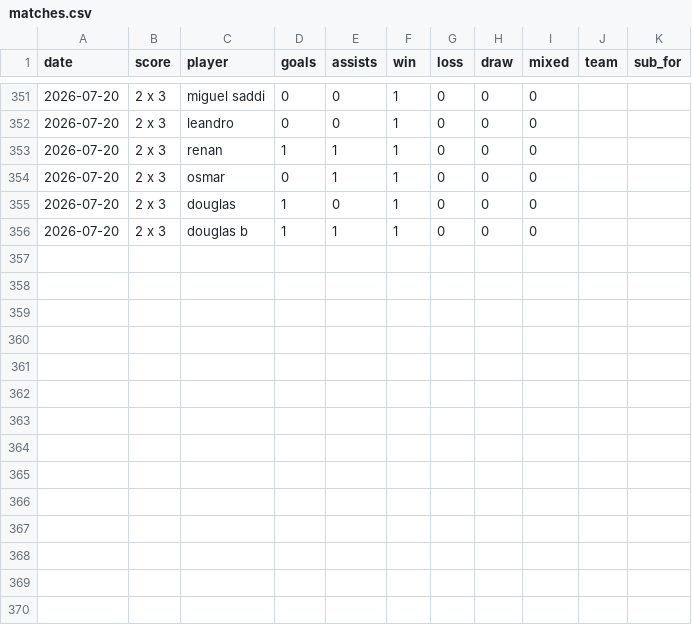
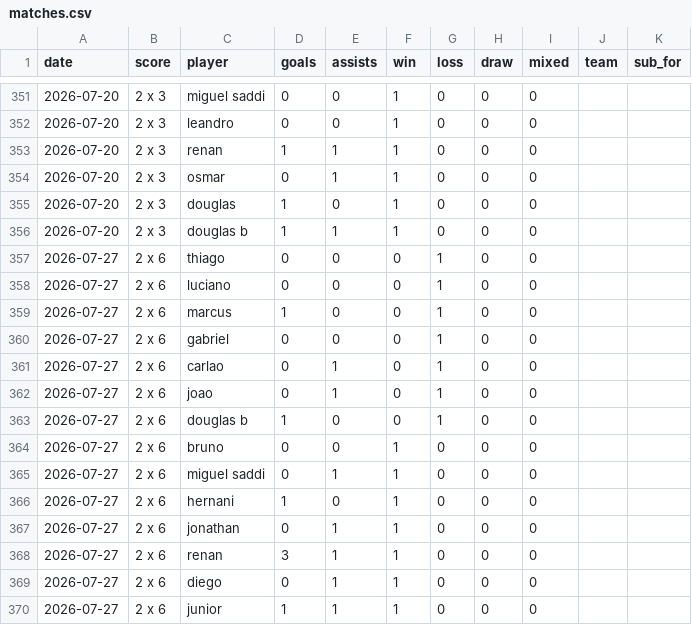
Before and after one commit to lvolcov/pelada-mcr-stats, a CSV file: data/matches.csv, drawn as a sheet; only a part is shown, gaps mark what is left out; the diff names each change by its address in the sheet, - before the commit and + after, or states it on an @@ line.

Commit message:
Add match 2026-07-27 (2 x 6)

```diff
--- a/data/matches.csv
+++ b/data/matches.csv
+row 357: 2026-07-27 | 2 x 6 | thiago | 0 | 0 | 0 | 1 | 0 | 0
+row 358: 2026-07-27 | 2 x 6 | luciano | 0 | 0 | 0 | 1 | 0 | 0
+row 359: 2026-07-27 | 2 x 6 | marcus | 1 | 0 | 0 | 1 | 0 | 0
+row 360: 2026-07-27 | 2 x 6 | gabriel | 0 | 0 | 0 | 1 | 0 | 0
+row 361: 2026-07-27 | 2 x 6 | carlao | 0 | 1 | 0 | 1 | 0 | 0
+row 362: 2026-07-27 | 2 x 6 | joao | 0 | 1 | 0 | 1 | 0 | 0
+row 363: 2026-07-27 | 2 x 6 | douglas b | 1 | 0 | 0 | 1 | 0 | 0
+row 364: 2026-07-27 | 2 x 6 | bruno | 0 | 0 | 1 | 0 | 0 | 0
+row 365: 2026-07-27 | 2 x 6 | miguel saddi | 0 | 1 | 1 | 0 | 0 | 0
+row 366: 2026-07-27 | 2 x 6 | hernani | 1 | 0 | 1 | 0 | 0 | 0
+row 367: 2026-07-27 | 2 x 6 | jonathan | 0 | 1 | 1 | 0 | 0 | 0
+row 368: 2026-07-27 | 2 x 6 | renan | 3 | 1 | 1 | 0 | 0 | 0
+row 369: 2026-07-27 | 2 x 6 | diego | 0 | 1 | 1 | 0 | 0 | 0
+row 370: 2026-07-27 | 2 x 6 | junior | 1 | 1 | 1 | 0 | 0 | 0
```
Also changed, not shown: 1 other file.
